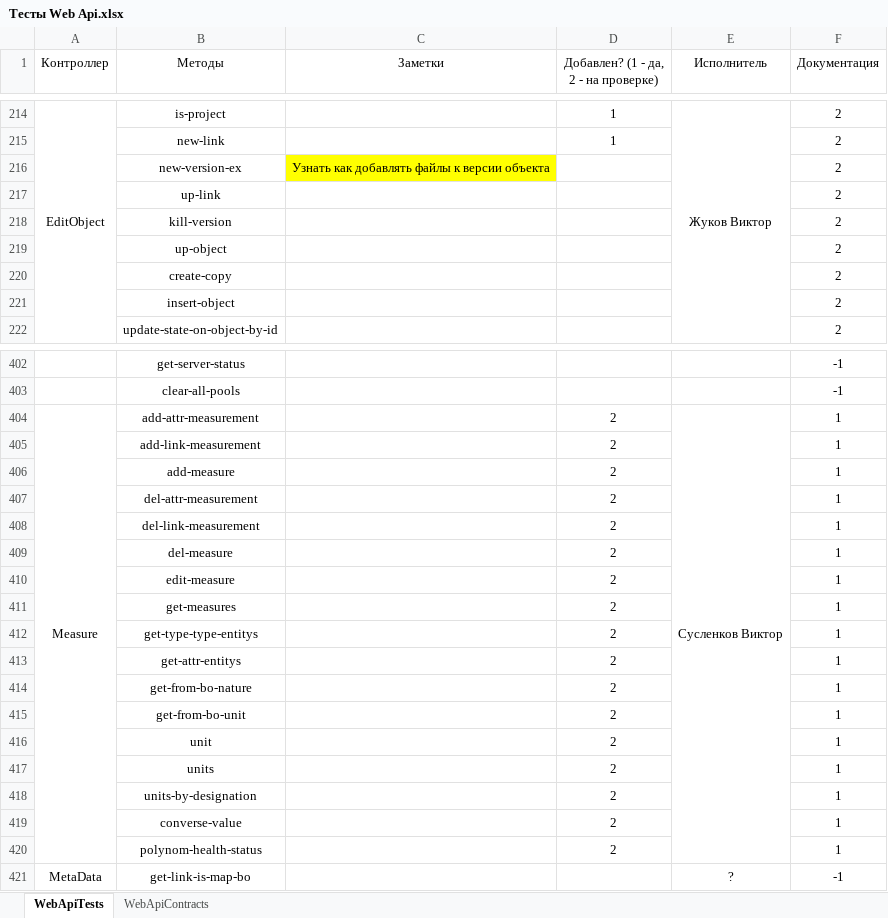
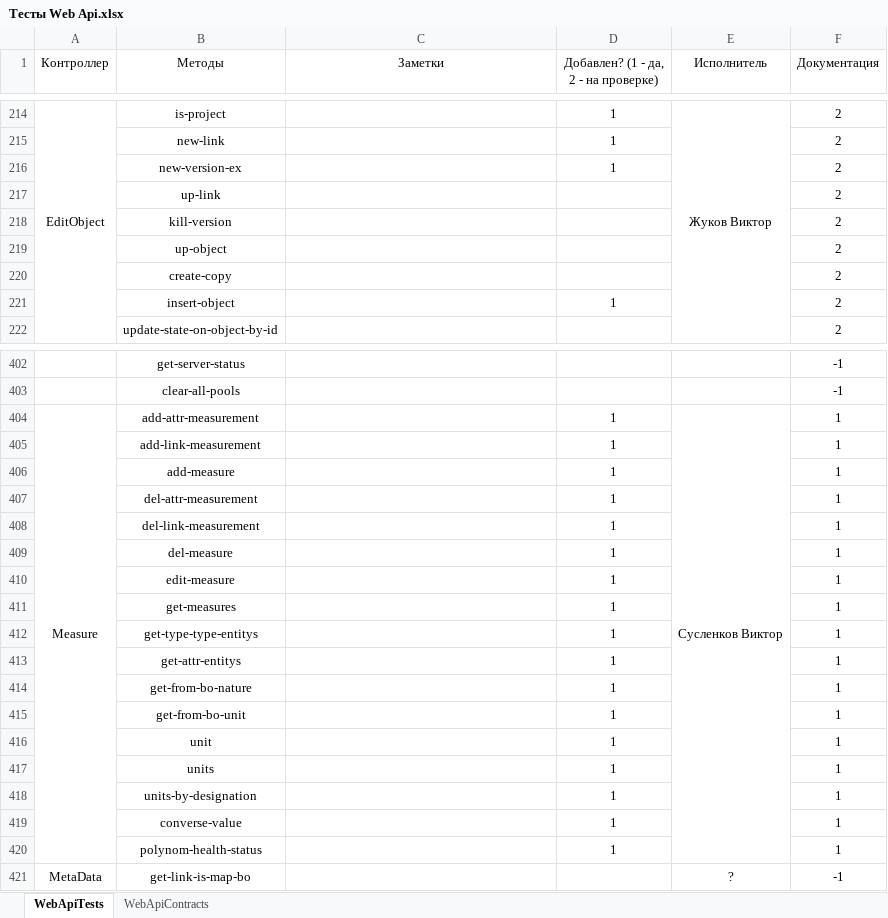
Before and after one commit to ZhukovIt/Ascon_Documents, an Excel workbook: Тесты Web Api.xlsx, sheet WebApiTests, drawn as a sheet; only a part is shown, gaps mark what is left out; values as stored, in another font and other column widths than the file's, no borders; conditional formats not drawn; the diff covers the shown part only; the diff names each change by its address in the sheet, - before the commit and + after, or states it on an @@ line.

Commit message:
+Изменения

```diff
--- a/Тесты Web Api.xlsx (sheet WebApiTests)
+++ b/Тесты Web Api.xlsx (sheet WebApiTests)
-C216 (Заметки): Узнать как добавлять файлы к версии объекта
+C216 (Заметки): (empty)
-C216 fill: #FFFF00
+C216 fill: none
-D216: (empty)
+D216: 1
-D221: (empty)
+D221: 1
-D404:D420: 2
+D404:D420: 1
```
Also changed, not shown: 20 edited cells elsewhere in this sheet.
